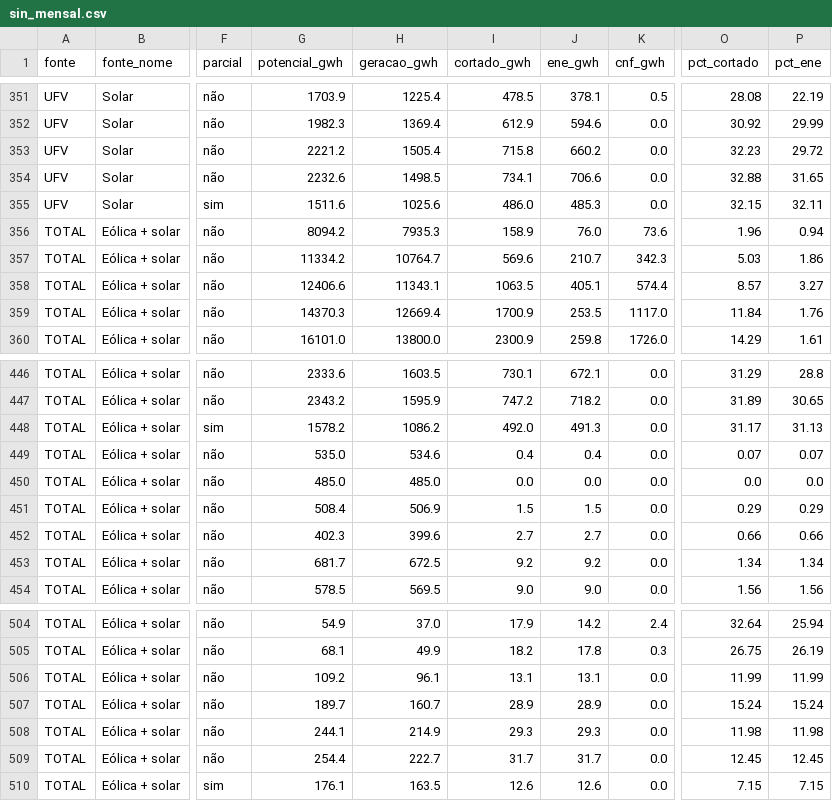
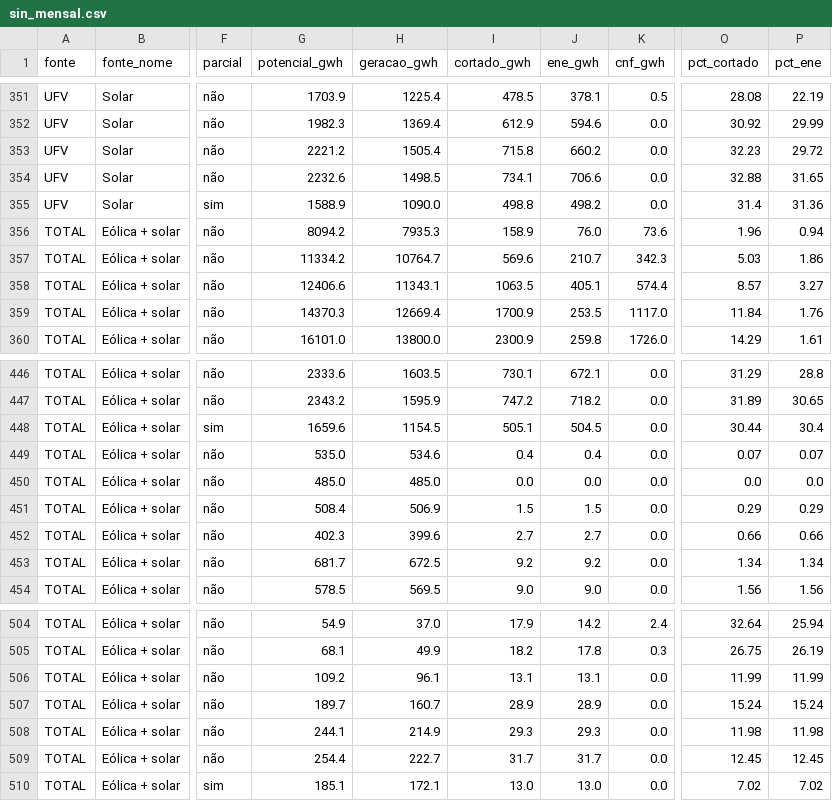
Before and after one commit to Rafaelcreditovinland/Controle-curtailment, a CSV file: docs/data/sin_mensal.csv, drawn as a sheet; only a part is shown, gaps mark what is left out; the diff covers the shown part only; the diff names each change by its address in the sheet, - before the commit and + after, or states it on an @@ line.

```diff
--- a/docs/data/sin_mensal.csv
+++ b/docs/data/sin_mensal.csv
-G355 (potencial_gwh): 1511.6
+G355 (potencial_gwh): 1588.9
-H355 (geracao_gwh): 1025.6
+H355 (geracao_gwh): 1090.0
-I355 (cortado_gwh): 486.0
+I355 (cortado_gwh): 498.8
-J355 (ene_gwh): 485.3
+J355 (ene_gwh): 498.2
-O355 (pct_cortado): 32.15
+O355 (pct_cortado): 31.4
-P355 (pct_ene): 32.11
+P355 (pct_ene): 31.36
-G448 (potencial_gwh): 1578.2
+G448 (potencial_gwh): 1659.6
-H448 (geracao_gwh): 1086.2
+H448 (geracao_gwh): 1154.5
-I448 (cortado_gwh): 492.0
+I448 (cortado_gwh): 505.1
-J448 (ene_gwh): 491.3
+J448 (ene_gwh): 504.5
-O448 (pct_cortado): 31.17
+O448 (pct_cortado): 30.44
-P448 (pct_ene): 31.13
+P448 (pct_ene): 30.4
-G510 (potencial_gwh): 176.1
+G510 (potencial_gwh): 185.1
-H510 (geracao_gwh): 163.5
+H510 (geracao_gwh): 172.1
-I510 (cortado_gwh): 12.6
+I510 (cortado_gwh): 13.0
-J510 (ene_gwh): 12.6
+J510 (ene_gwh): 13.0
-O510 (pct_cortado): 7.15
+O510 (pct_cortado): 7.02
-P510 (pct_ene): 7.15
+P510 (pct_ene): 7.02
```
Also changed, not shown: 105 edited cells elsewhere in this file, data/processed/pares_12m.csv, data/processed/serie_mensal.csv, 10 other files.
